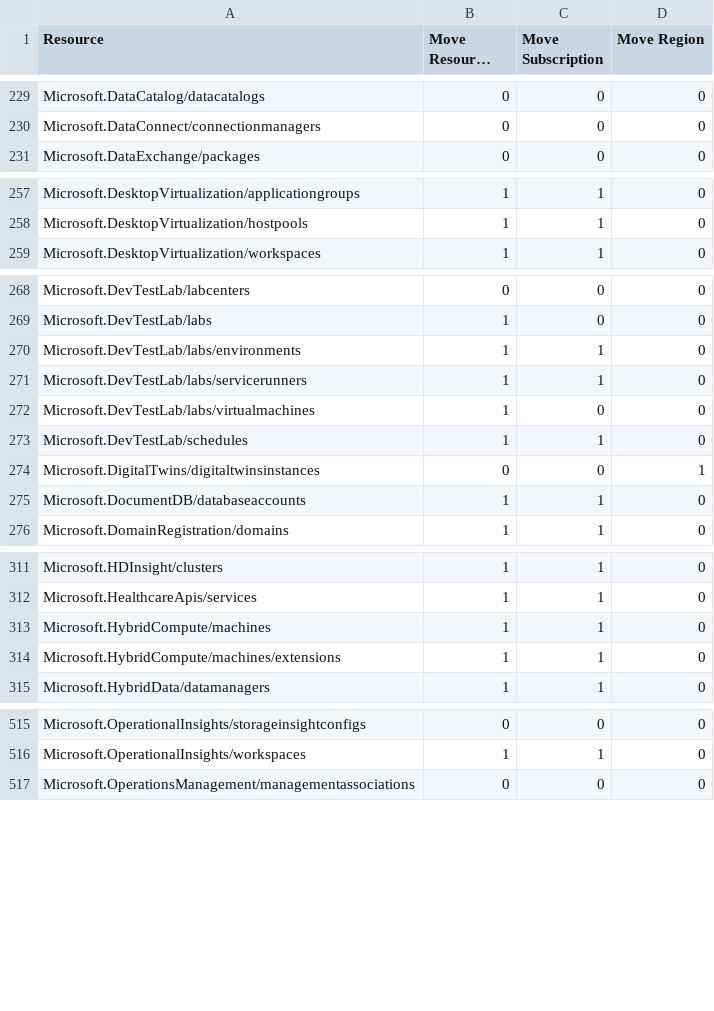
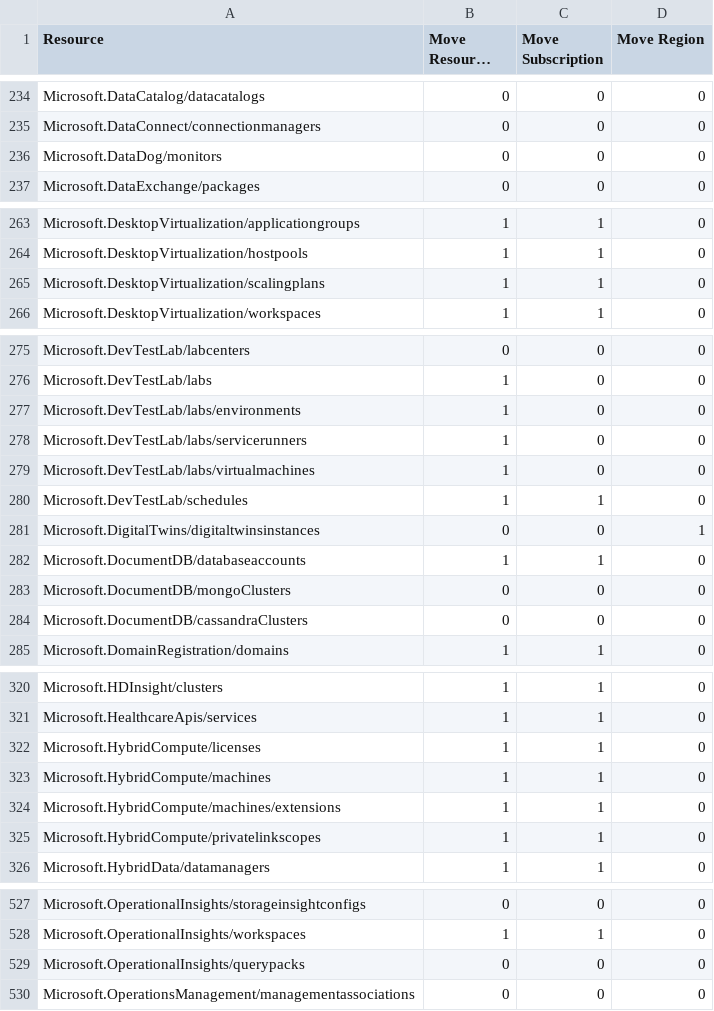
Before and after one commit to tfitzmac/resource-capabilities, a CSV file: move-support-resources-with-regions.csv, drawn as a sheet; only a part is shown, gaps mark what is left out; long unchanged cells end in …; the diff covers the shown part only.

```diff
--- a/move-support-resources-with-regions.csv
+++ b/move-support-resources-with-regions.csv
@@ -230,2 +235,3 @@ Microsoft.DataCatalog/datacatalogs,0,0,0
 Microsoft.DataConnect/connectionmanagers,0,0,0
+Microsoft.DataDog/monitors,0,0,0
 Microsoft.DataExchange/packages,0,0,0
@@ -258,2 +264,3 @@ Microsoft.DesktopVirtualization/applicationgroups,1,1,0
 Microsoft.DesktopVirtualization/hostpools,1,1,0
+Microsoft.DesktopVirtualization/scalingplans,1,1,0
 Microsoft.DesktopVirtualization/workspaces,1,1,0
@@ -269,4 +276,4 @@ Microsoft.DevTestLab/labcenters,0,0,0
 Microsoft.DevTestLab/labs,1,0,0
-Microsoft.DevTestLab/labs/environments,1,1,0
-Microsoft.DevTestLab/labs/servicerunners,1,1,0
+Microsoft.DevTestLab/labs/environments,1,0,0
+Microsoft.DevTestLab/labs/servicerunners,1,0,0
 Microsoft.DevTestLab/labs/virtualmachines,1,0,0
@@ -275,2 +282,4 @@ Microsoft.DigitalTwins/digitaltwinsinstances,0,0,1
 Microsoft.DocumentDB/databaseaccounts,1,1,0
+Microsoft.DocumentDB/mongoClusters,0,0,0
+Microsoft.DocumentDB/cassandraClusters,0,0,0
 Microsoft.DomainRegistration/domains,1,1,0
@@ -312,4 +321,6 @@ Microsoft.HDInsight/clusters,1,1,0
 Microsoft.HealthcareApis/services,1,1,0
+Microsoft.HybridCompute/licenses,1,1,0
 Microsoft.HybridCompute/machines,1,1,0
 Microsoft.HybridCompute/machines/extensions,1,1,0
+Microsoft.HybridCompute/privatelinkscopes,1,1,0
 Microsoft.HybridData/datamanagers,1,1,0
@@ -516,2 +528,3 @@ Microsoft.OperationalInsights/storageinsightconfigs,0,0,0
 Microsoft.OperationalInsights/workspaces,1,1,0
+Microsoft.OperationalInsights/querypacks,0,0,0
 Microsoft.OperationsManagement/managementassociations,0,0,0
```
Also changed, not shown: 15 added rows, 2 removed rows and 18 edited cells elsewhere in this file, move-support-resources.csv.
